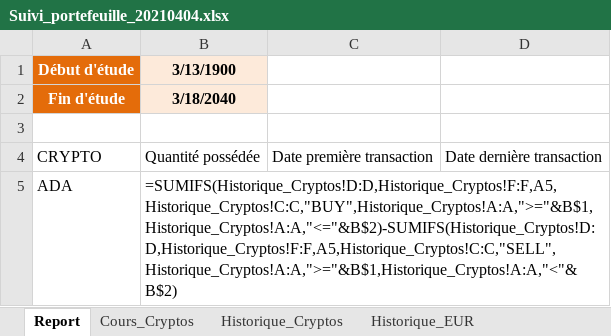
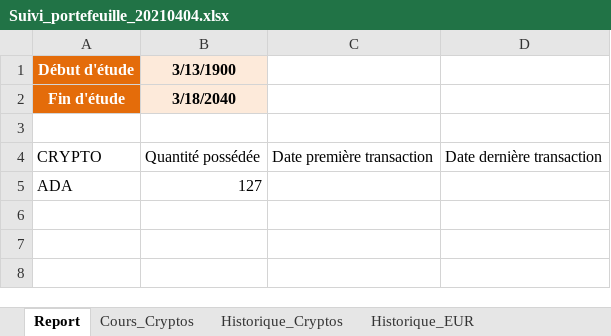
Before and after one commit to Spychips/Crypto_portfolio, an Excel workbook: data/Suivi_portefeuille_20210404.xlsx, sheet Report, drawn as a sheet; values as stored, in another font and other column widths than the file's, no borders; formulas without a stored value are shown as written; the diff names each change by its address in the sheet, - before the commit and + after, or states it on an @@ line.

```diff
--- a/data/Suivi_portefeuille_20210404.xlsx (sheet Report)
+++ b/data/Suivi_portefeuille_20210404.xlsx (sheet Report)
-B5 (3/13/1900): =SUMIFS(Historique_Cryptos!D:D,Historique_Cryptos!F:F,A5,Historique_Cryptos!C:C,"BUY",Historique_Cryptos!A:A,">="&B$1,Historique_Cryptos!A:A,"<="&B$2)-SUMIFS(Historique_Cryptos!D:D,Historique_Cryptos!F:F,A5,Historique_Cryptos!C:C,"SELL",Historique_Cryptos!A:A,">="&B$1,Historique_Cryptos!A:A,"<"&B$2)
+B5 (3/13/1900): 127
```
Also changed, not shown: sheet Historique_Cryptos, data/template_portfolio_v2.xlsx, 3 other files.
